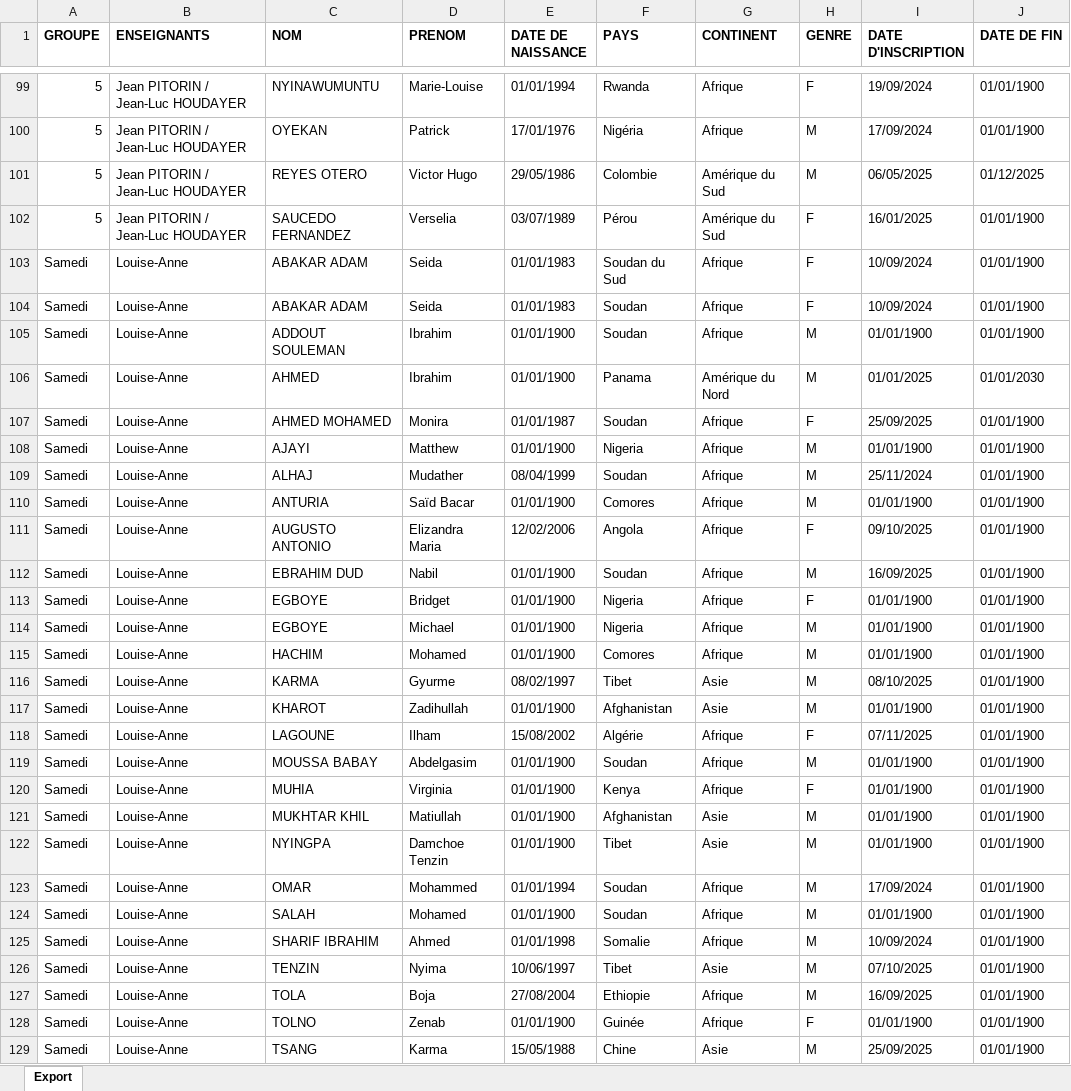
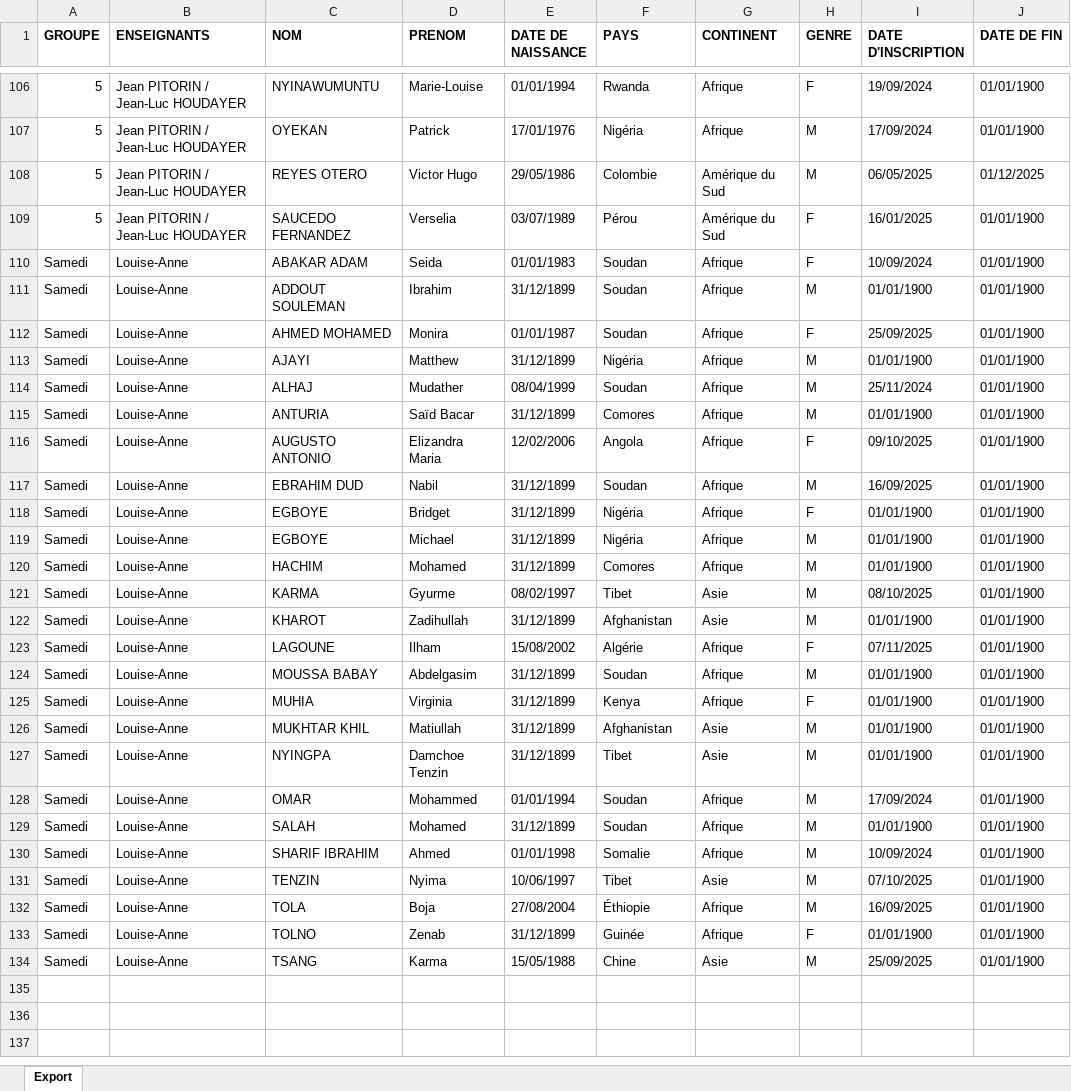
Before and after one commit to yves-22/ASTI, an Excel workbook: Excel/liste_complete.xlsx, sheet Export, drawn as a sheet; only a part is shown, gaps mark what is left out; values as stored, in another font and other column widths than the file's, no borders; removed rows and columns are numbered as before the commit, all else as after; the diff covers the shown part only; the diff names each change by its address in the sheet, - before the commit and + after, or states it on an @@ line.

```diff
--- a/Excel/liste_complete.xlsx (sheet Export)
+++ b/Excel/liste_complete.xlsx (sheet Export)
-row 103: Samedi | Louise-Anne | ABAKAR ADAM | Seida | 01/01/1983 | Soudan du Sud | Afrique | F | 10/09/2024 | 01/01/1900
-E111 (DATE DE NAISSANCE): 01/01/1900
+E111 (DATE DE NAISSANCE): 31/12/1899
-row 106: Samedi | Louise-Anne | AHMED | Ibrahim | 01/01/1900 | Panama | Amérique du Nord | M | 01/01/2025 | 01/01/2030
-E113 (DATE DE NAISSANCE): 01/01/1900
+E113 (DATE DE NAISSANCE): 31/12/1899
-F113 (PAYS): Nigeria
+F113 (PAYS): Nigéria
-E115 (DATE DE NAISSANCE): 01/01/1900
+E115 (DATE DE NAISSANCE): 31/12/1899
-E117:E120 (DATE DE NAISSANCE): 01/01/1900
+E117:E120 (DATE DE NAISSANCE): 31/12/1899
-F118:F119 (PAYS): Nigeria
+F118:F119 (PAYS): Nigéria
-E122 (DATE DE NAISSANCE): 01/01/1900
+E122 (DATE DE NAISSANCE): 31/12/1899
-E124:E127 (DATE DE NAISSANCE): 01/01/1900
+E124:E127 (DATE DE NAISSANCE): 31/12/1899
-E129 (DATE DE NAISSANCE): 01/01/1900
+E129 (DATE DE NAISSANCE): 31/12/1899
-F132 (PAYS): Ethiopie
+F132 (PAYS): Éthiopie
-E133 (DATE DE NAISSANCE): 01/01/1900
+E133 (DATE DE NAISSANCE): 31/12/1899
```
Also changed, not shown: 9 added rows, 2 removed rows and 20 edited cells elsewhere in this sheet.
